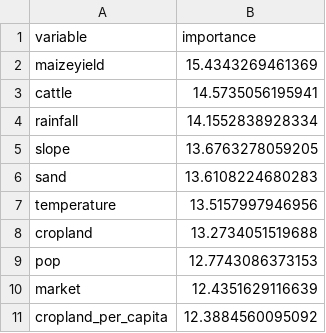
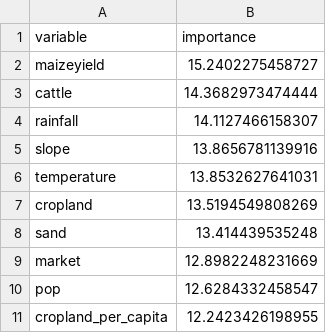
Before and after one commit to shadowhgni/quick_test_farm_size_claude, a CSV file: farm_size_project_complete/output/other_illustr/tables/country_variable_importance.csv, drawn as a sheet.

```diff
--- a/farm_size_project_complete/output/other_illustr/tables/country_variable_importance.csv
+++ b/farm_size_project_complete/output/other_illustr/tables/country_variable_importance.csv
@@ -1,11 +1,11 @@
 "variable","importance"
-"maizeyield",15.4343269461369
-"cattle",14.5735056195941
-"rainfall",14.1552838928334
-"slope",13.6763278059205
-"sand",13.6108224680283
-"temperature",13.5157997946956
-"cropland",13.2734051519688
-"pop",12.7743086373153
-"market",12.4351629116639
-"cropland_per_capita",12.3884560095092
+"maizeyield",15.2402275458727
+"cattle",14.3682973474444
+"rainfall",14.1127466158307
+"slope",13.8656781139916
+"temperature",13.8532627641031
+"cropland",13.5194549808269
+"sand",13.414439535248
+"market",12.8982248231669
+"pop",12.6284332458547
+"cropland_per_capita",12.2423426198955
```
Also changed, not shown: farm_size_project_complete/output/other_illustr/tables/comparison_ML_models_per_country.csv, farm_size_project_complete/output/other_illustr/tables/country_auto_evaluation_rsquares.csv, 50 other files.
